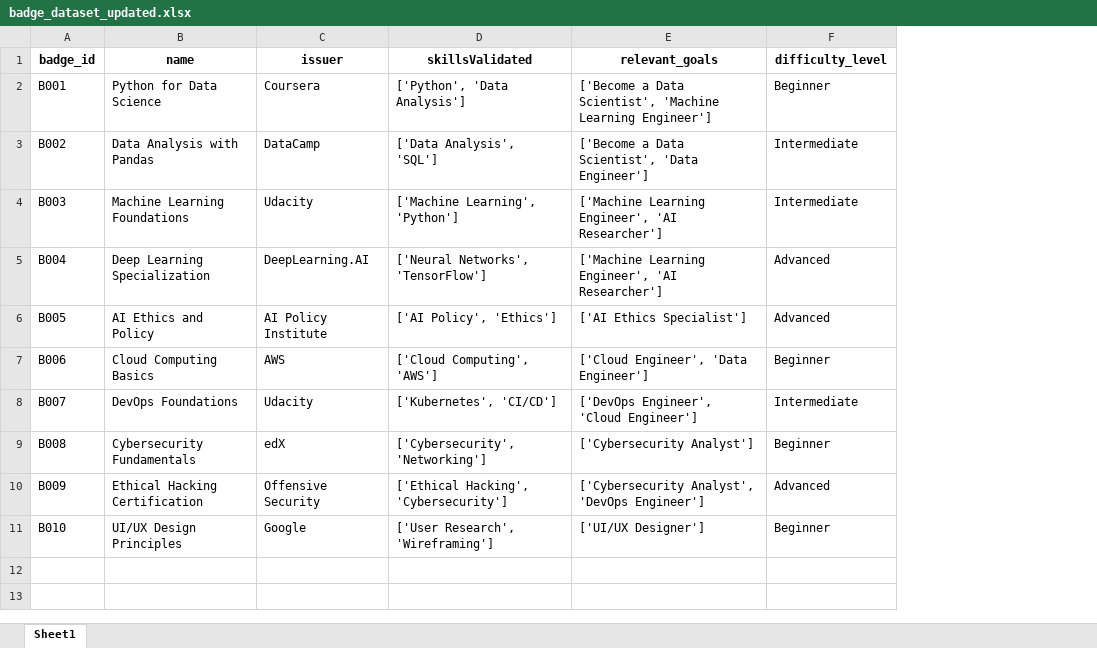
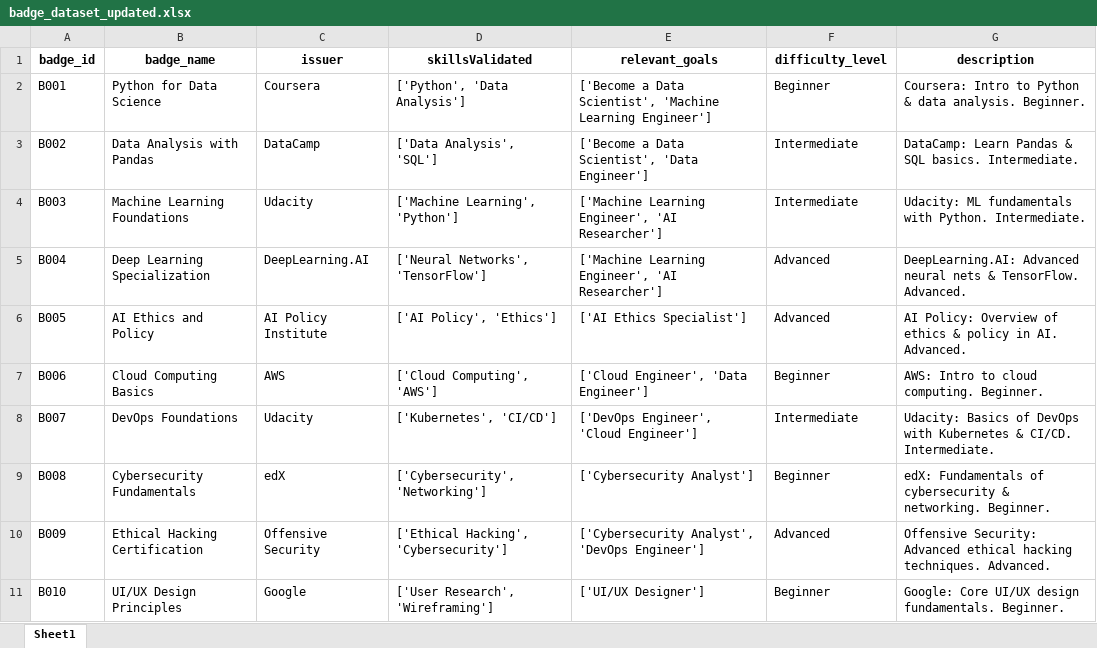
Before and after one commit to coolchang/BadgeLens, an Excel workbook: data/badge_dataset_updated.xlsx, sheet Sheet1, drawn as a sheet; values as stored, in another font and other column widths than the file's, no borders; the diff names each change by its address in the sheet, - before the commit and + after, or states it on an @@ line.

Commit message:
Augmented_datasets upload and graph_visualization

```diff
--- a/data/badge_dataset_updated.xlsx (sheet Sheet1)
+++ b/data/badge_dataset_updated.xlsx (sheet Sheet1)
+column G (description), rows 2-11: Coursera: Intro to Python & data analysis. Beginner. | DataCamp: Learn Pandas & SQL basics. Intermediate. | Udacity: ML fundamentals with Python. Intermediate. | DeepLearning.AI: Advanced neural nets & TensorFlow. Advanced. | AI Policy: Overview of ethics & policy in AI. Advanced. | AWS: Intro to cloud computing. Beginner. | Udacity: Basics of DevOps with Kubernetes & CI/CD. Intermediate. | edX: Fundamentals of cybersecurity & networking. Beginner. | Offensive Security: Advanced ethical hacking techniques. Advanced. | Google: Core UI/UX design fundamentals. Beginner.
-B1: name
+B1: badge_name
```
Also changed, not shown: data/user_dataset_updated.xlsx, 14 other files.
